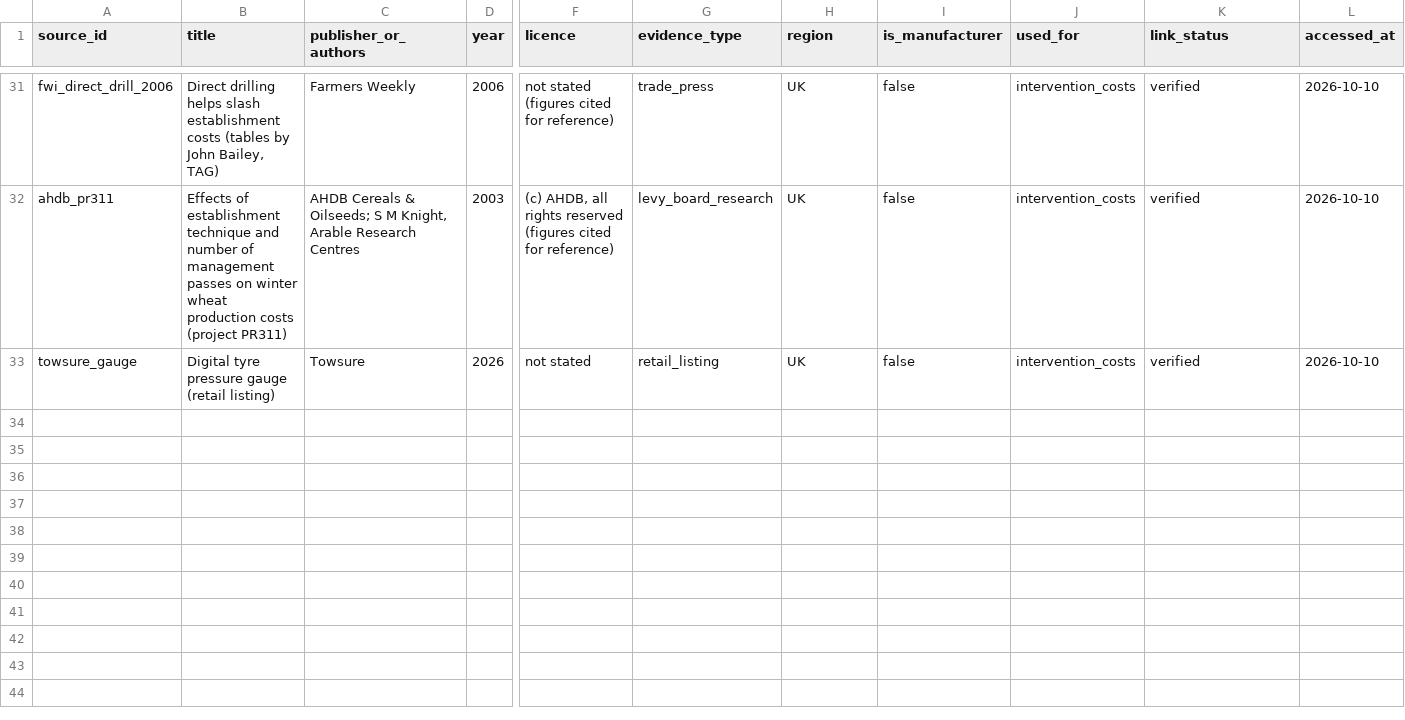
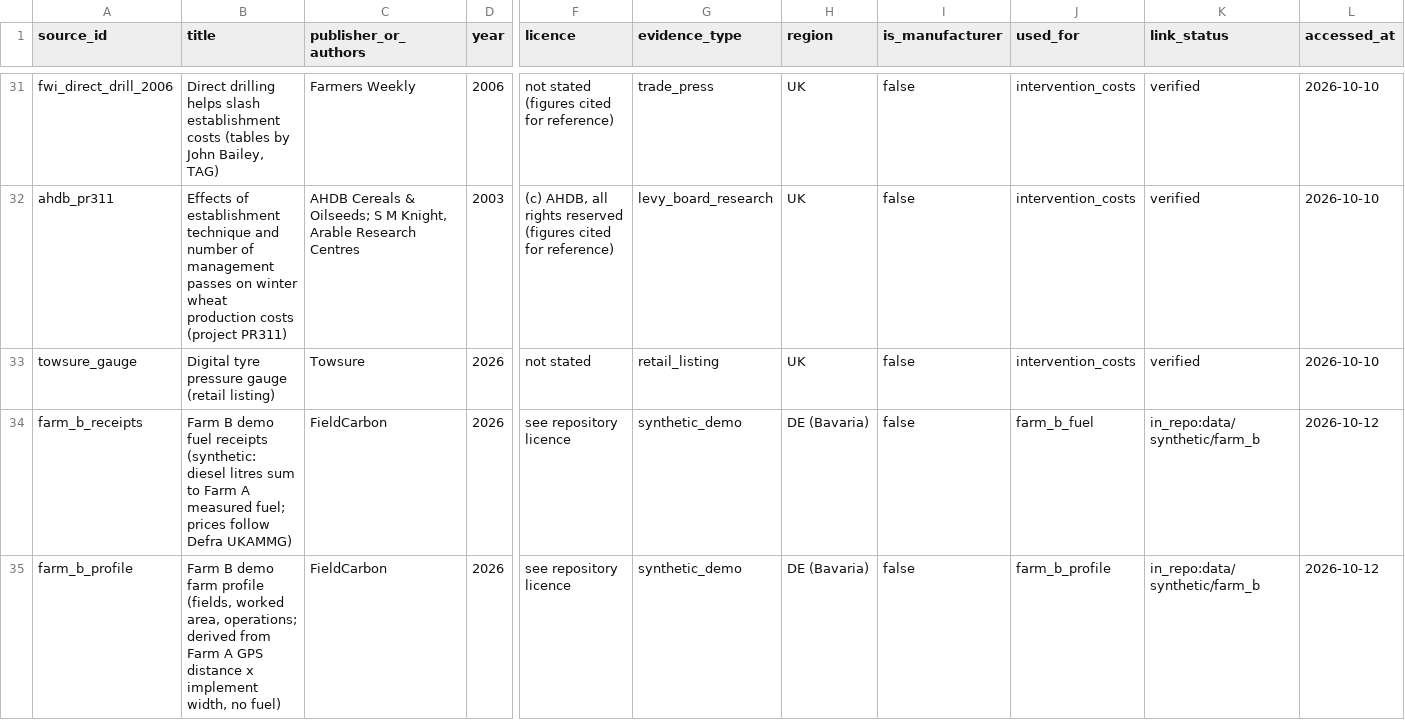
Before and after one commit to Hitmantejas/FieldCarbon, a CSV file: data/reference/ref_sources.csv, drawn as a sheet; only a part is shown, gaps mark what is left out; rows hold the shown columns only; the diff names each change by its address in the sheet, - before the commit and + after, or states it on an @@ line.

Commit message:
Farm B Tier 3 estimate and range coverage eval

```diff
--- a/data/reference/ref_sources.csv
+++ b/data/reference/ref_sources.csv
+row 34: farm_b_receipts | Farm B demo fuel receipts (synthetic: diesel litres sum to Farm A measured fuel; prices follow Defra UKAMMG) | FieldCarbon | 2026 | see repository licence | synthetic_demo | DE (Bavaria) | false | farm_b_fuel | in_repo:data/synthetic/farm_b | 2026-10-12
+row 35: farm_b_profile | Farm B demo farm profile (fields, worked area, operations; derived from Farm A GPS distance x implement width, no fuel) | FieldCarbon | 2026 | see repository licence | synthetic_demo | DE (Bavaria) | false | farm_b_profile | in_repo:data/synthetic/farm_b | 2026-10-12
```
Also changed, not shown: 5 other files.
